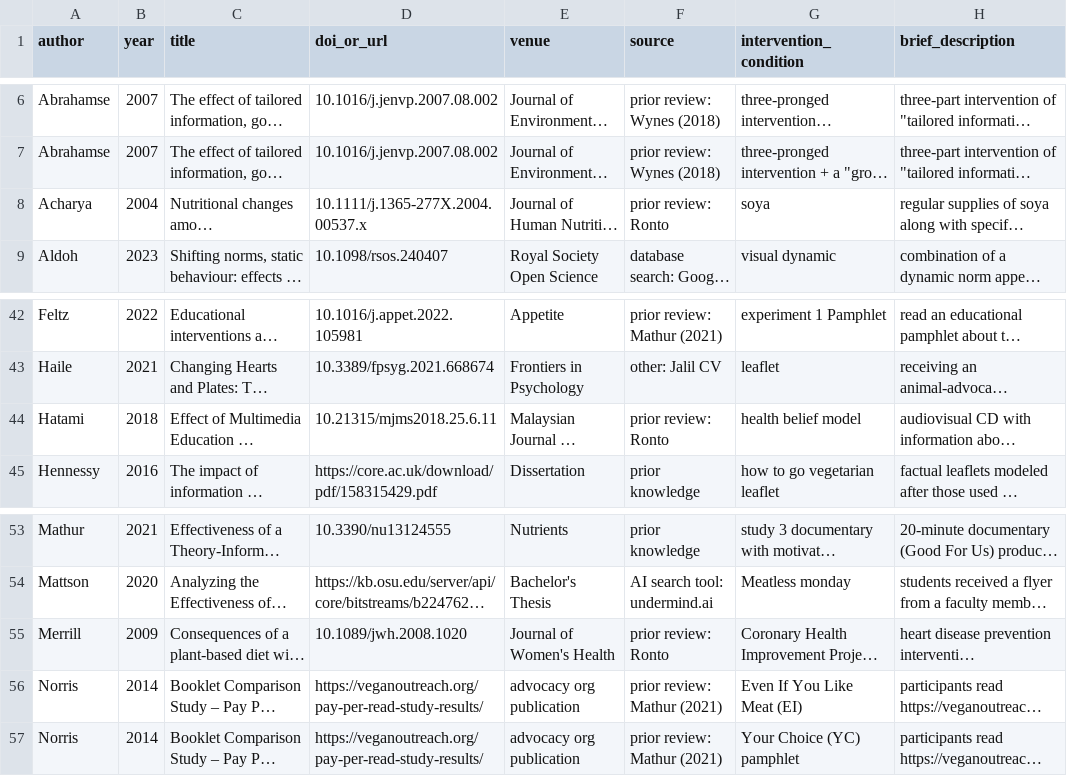
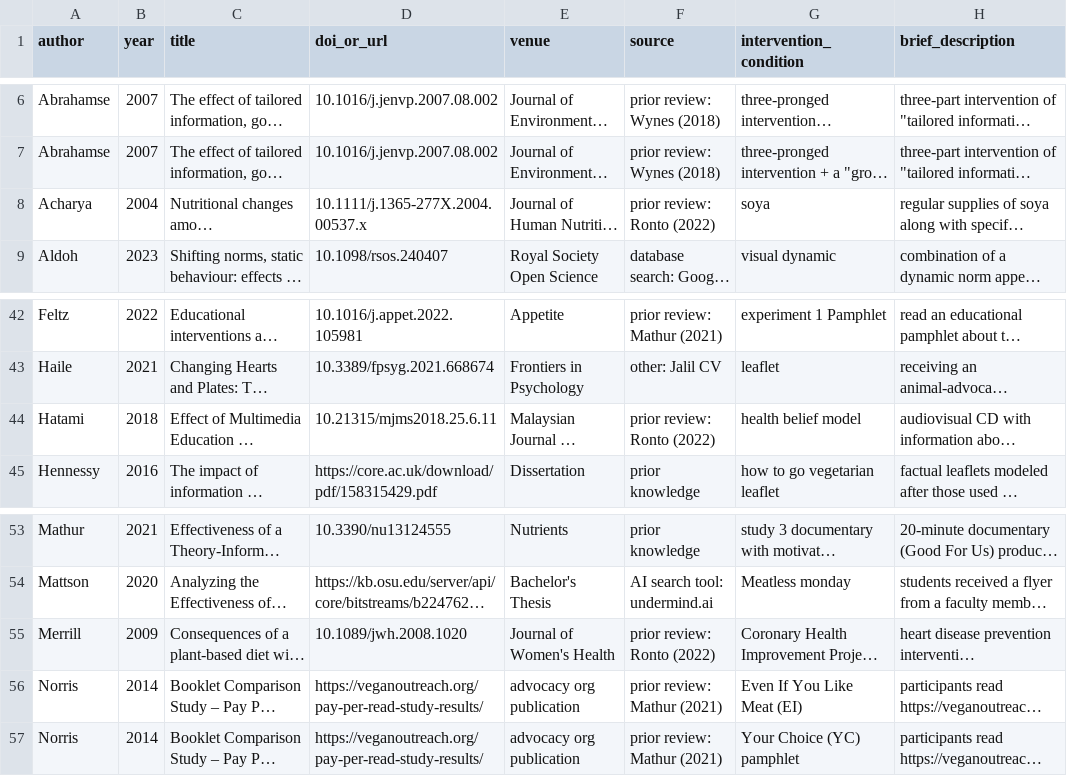
Before and after one commit to hsflabstanford/vegan-meta, a CSV file: data/vegan-meta.csv, drawn as a sheet; only a part is shown, gaps mark what is left out; long unchanged cells end in …; the diff names each change by its address in the sheet, - before the commit and + after, or states it on an @@ line.

```diff
--- a/data/vegan-meta.csv
+++ b/data/vegan-meta.csv
-F8 (source): prior review: Ronto
+F8 (source): prior review: Ronto (2022)
-F44 (source): prior review: Ronto
+F44 (source): prior review: Ronto (2022)
-F55 (source): prior review: Ronto
+F55 (source): prior review: Ronto (2022)
```
Also changed, not shown: data/excluded-studies.csv, 1 other file.
